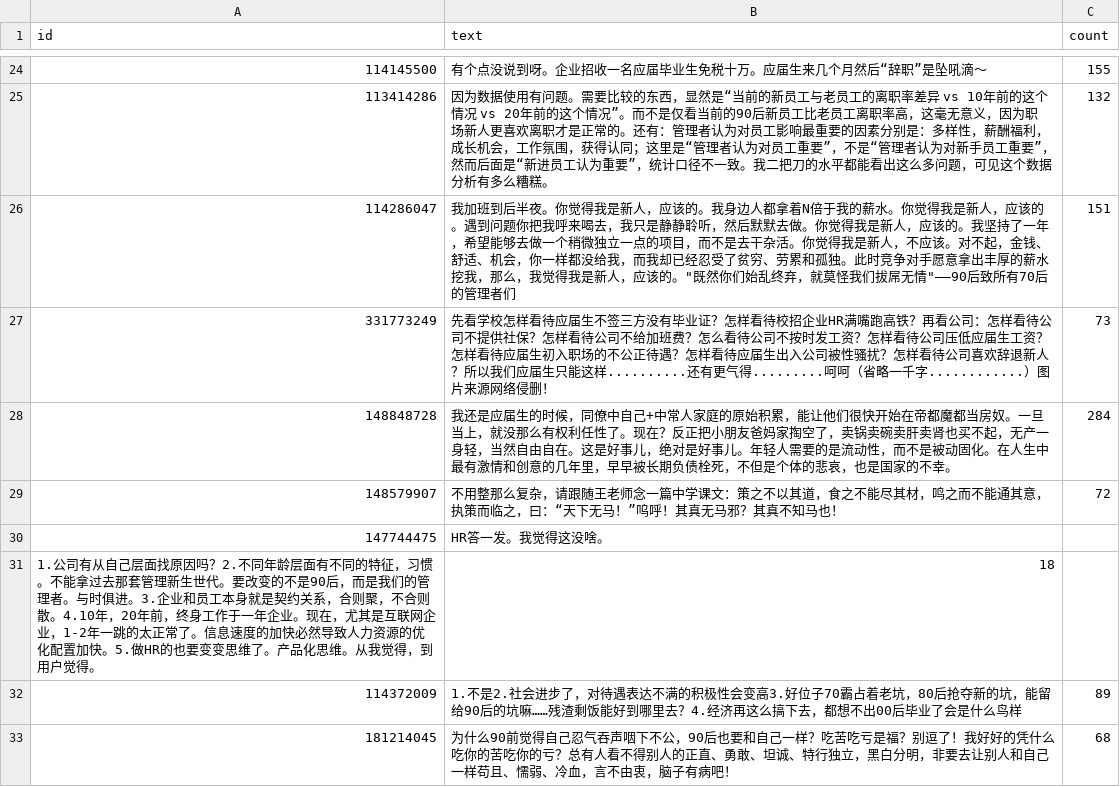
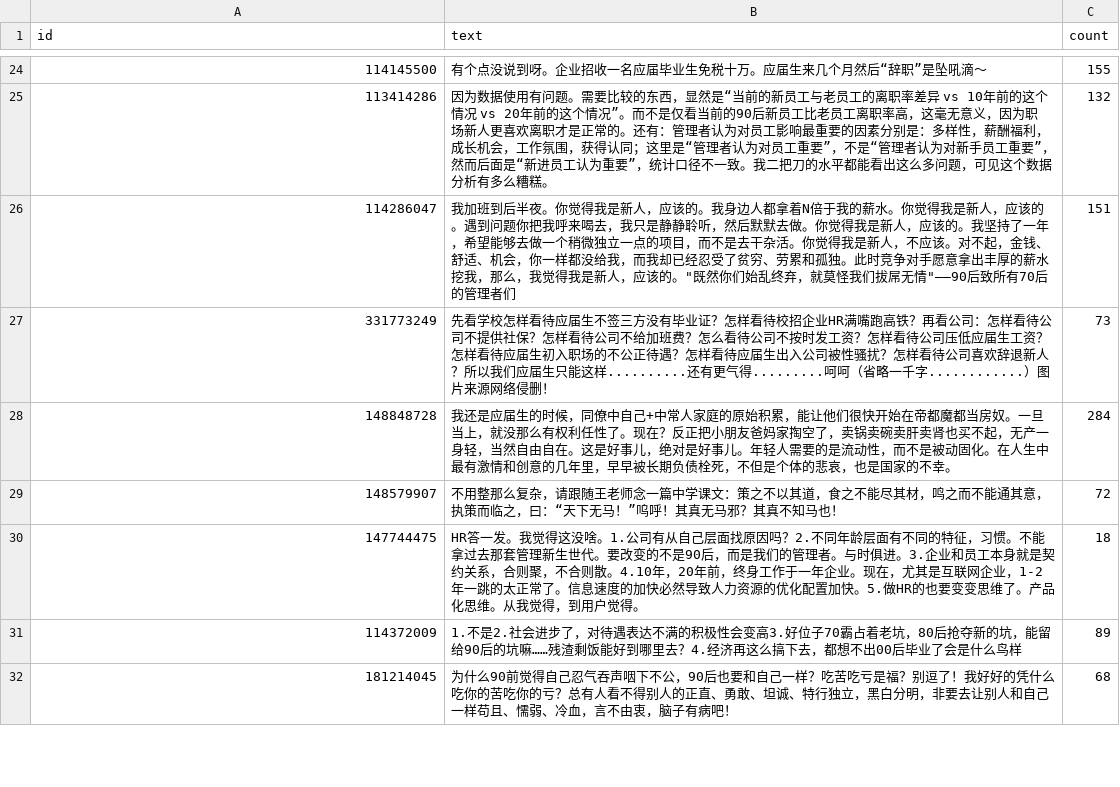
Before and after one commit to Vvvickie/SentenTree, a TSV file: demo/data/Log.tsv, drawn as a sheet; only a part is shown, gaps mark what is left out.

```diff
--- a/demo/data/Log.tsv
+++ b/demo/data/Log.tsv
@@ -29,4 +29,3 @@ id	text	count
 148579907	不用整那么复杂，请跟随王老师念一篇中学课文：策之不以其道，食之不能尽其材，鸣之而不能通其意，执策而临之，曰：“天下无马！”呜呼！其真无马邪？其真不知马也！ 	72
-147744475	HR答一发。我觉得这没啥。
-1.公司有从自己层面找原因吗？2.不同年龄层面有不同的特征，习惯。不能拿过去那套管理新生世代。要改变的不是90后，而是我们的管理者。与时俱进。3.企业和员工本身就是契约关系，合则聚，不合则散。4.10年，20年前，终身工作于一年企业。现在，尤其是互联网企业，1-2年一跳的太正常了。信息速度的加快必然导致人力资源的优化配置加快。5.做HR的也要变变思维了。产品化思维。从我觉得，到用户觉得。	18
+147744475	HR答一发。我觉得这没啥。1.公司有从自己层面找原因吗？2.不同年龄层面有不同的特征，习惯。不能拿过去那套管理新生世代。要改变的不是90后，而是我们的管理者。与时俱进。3.企业和员工本身就是契约关系，合则聚，不合则散。4.10年，20年前，终身工作于一年企业。现在，尤其是互联网企业，1-2年一跳的太正常了。信息速度的加快必然导致人力资源的优化配置加快。5.做HR的也要变变思维了。产品化思维。从我觉得，到用户觉得。	18
 114372009	1.不是2.社会进步了，对待遇表达不满的积极性会变高3.好位子70霸占着老坑，80后抢夺新的坑，能留给90后的坑嘛……残渣剩饭能好到哪里去？4.经济再这么搞下去，都想不出00后毕业了会是什么鸟样	89
```
Also changed, not shown: demo/data/greenbook_b.tsv, 2 other files.
